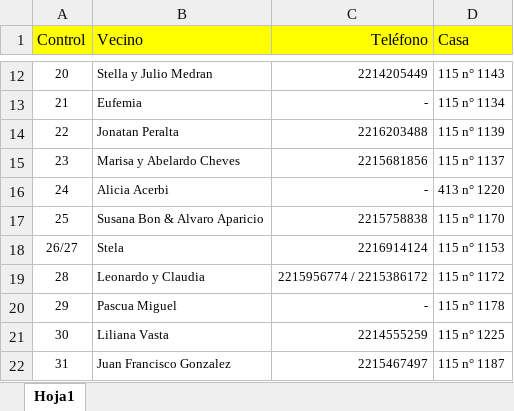
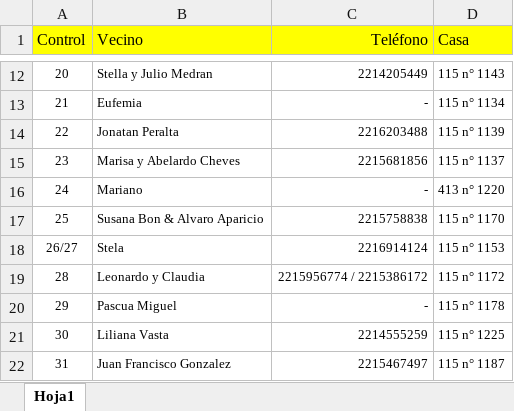
Before and after one commit to jabasilico/Alarma115, an Excel workbook: ListaVecinos.xlsx, sheet Hoja1, drawn as a sheet; only a part is shown, gaps mark what is left out; values as stored, in another font and other column widths than the file's, no borders; the diff names each change by its address in the sheet, - before the commit and + after, or states it on an @@ line.

Commit message:
Actualizar archivos

```diff
--- a/ListaVecinos.xlsx (sheet Hoja1)
+++ b/ListaVecinos.xlsx (sheet Hoja1)
-B16 (Vecino): Alicia Acerbi
+B16 (Vecino): Mariano
```
